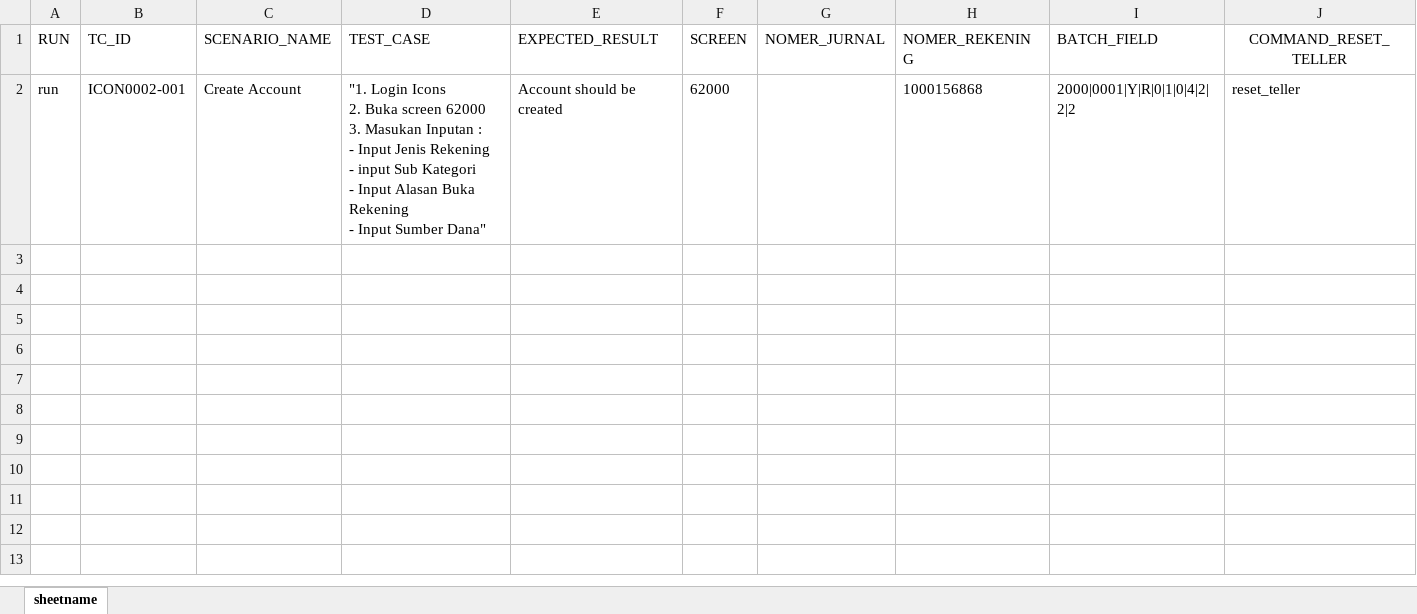
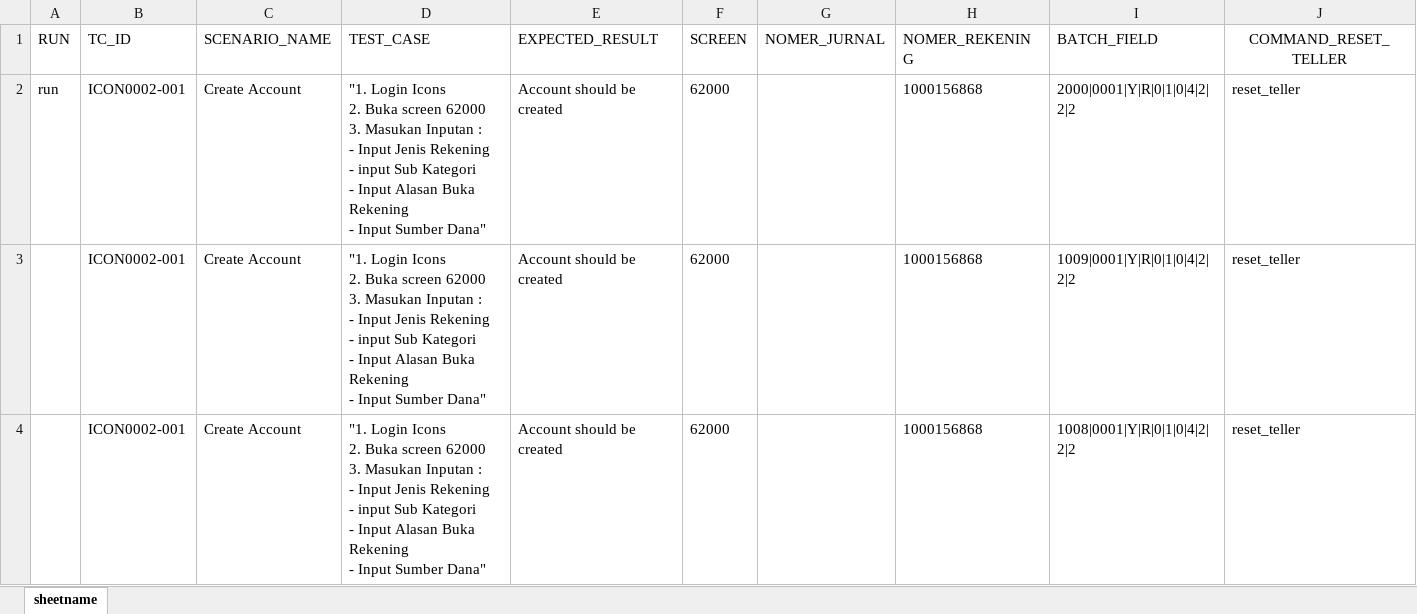
Before and after one commit to anfasacan/BitviseSIMATM, an Excel workbook: Excel/SCIC0002 - Create DEP account on same CIF.xlsx, sheet sheetname, drawn as a sheet; values as stored, in another font and other column widths than the file's, no borders; ↵ is a line break in a cell; the diff names each change by its address in the sheet, - before the commit and + after, or states it on an @@ line.

Commit message:
Add Screen 1050

```diff
--- a/Excel/SCIC0002 - Create DEP account on same CIF.xlsx (sheet sheetname)
+++ b/Excel/SCIC0002 - Create DEP account on same CIF.xlsx (sheet sheetname)
+row 3:  | ICON0002-001 | Create Account | "1. Login Icons ↵ 2. Buka screen 62000 ↵ 3. Masukan Inputan : ↵ - Input Jenis Rekening ↵ - input Sub Kategori ↵ - Input Alasan Buka Rekening ↵ - Input Sumber Dana" | Account should be created | 62000 |  | 1000156868 | 1009|0001|Y|R|0|1|0|4|2|2|2 | reset_teller
+row 4:  | ICON0002-001 | Create Account | "1. Login Icons ↵ 2. Buka screen 62000 ↵ 3. Masukan Inputan : ↵ - Input Jenis Rekening ↵ - input Sub Kategori ↵ - Input Alasan Buka Rekening ↵ - Input Sumber Dana" | Account should be created | 62000 |  | 1000156868 | 1008|0001|Y|R|0|1|0|4|2|2|2 | reset_teller
```
Also changed, not shown: 8 other files.
